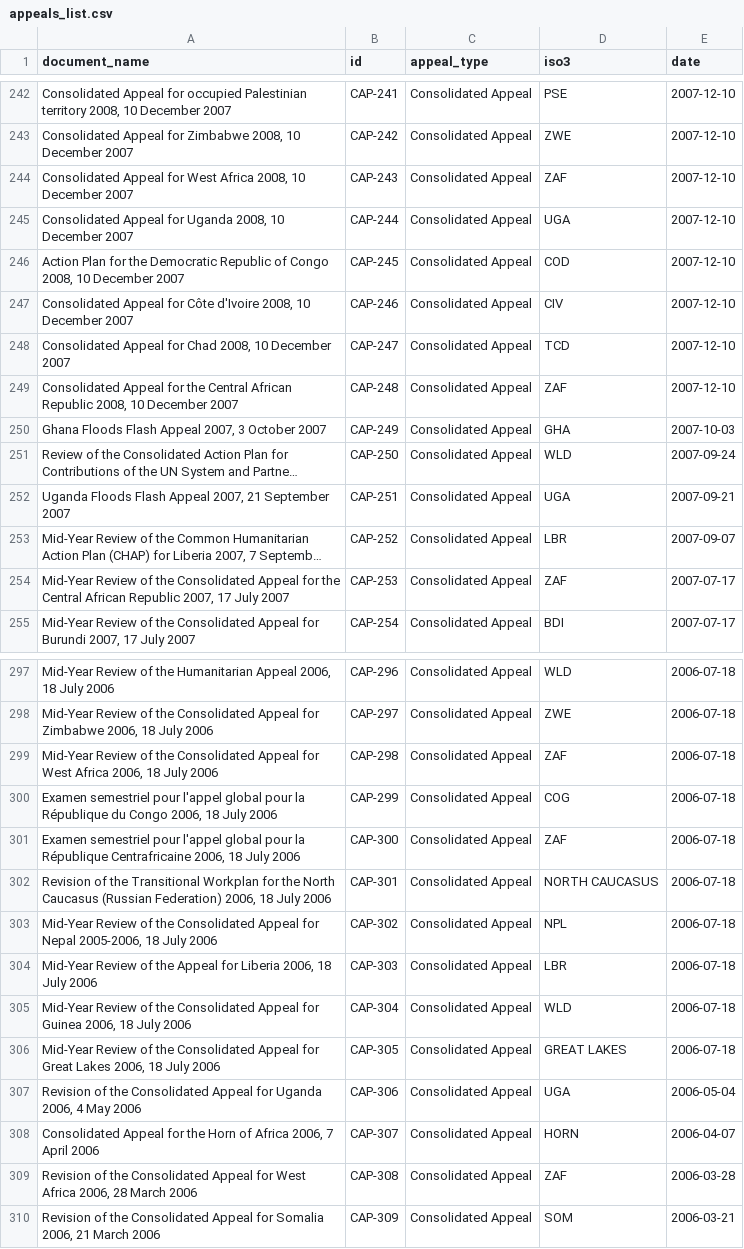
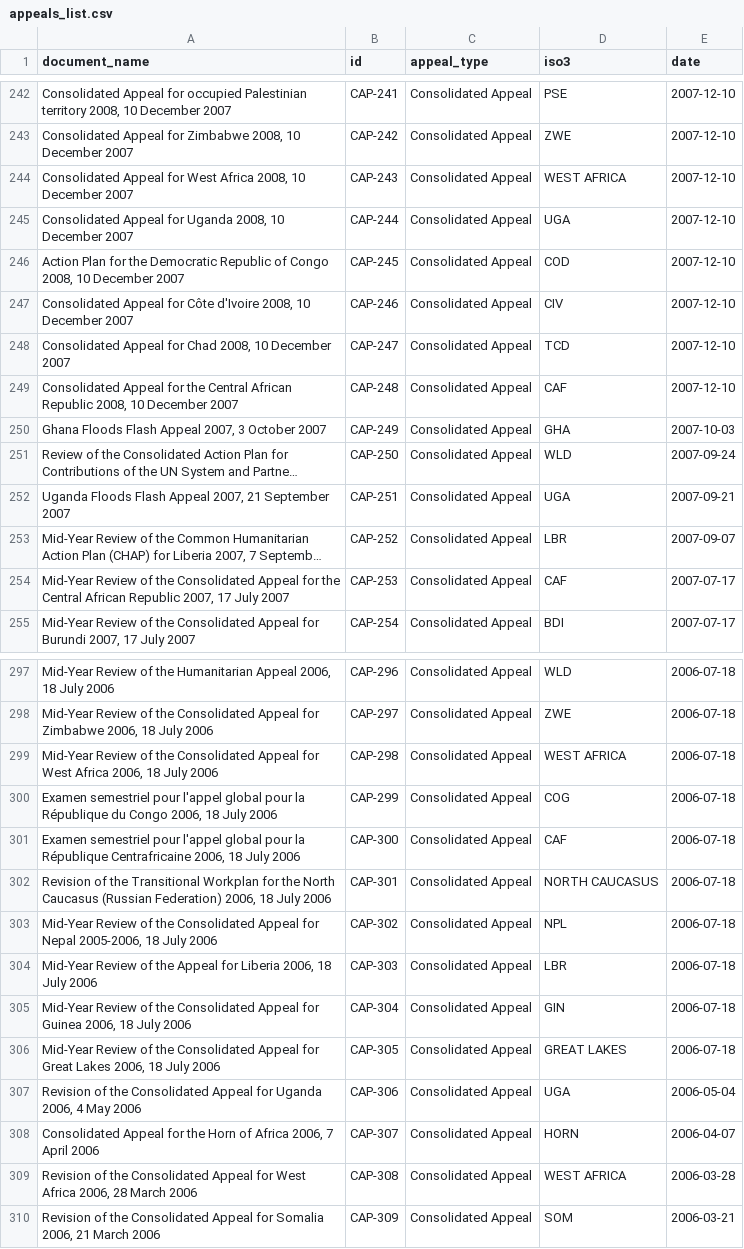
Before and after one commit to luiscape/cap_appeals, a CSV file: data/appeals_list.csv, drawn as a sheet; only a part is shown, gaps mark what is left out; long unchanged cells end in …; the diff covers the shown part only; the diff names each change by its address in the sheet, - before the commit and + after, or states it on an @@ line.

```diff
--- a/data/appeals_list.csv
+++ b/data/appeals_list.csv
-D244 (iso3): ZAF
+D244 (iso3): WEST AFRICA
-D249 (iso3): ZAF
+D249 (iso3): CAF
-D254 (iso3): ZAF
+D254 (iso3): CAF
-D299 (iso3): ZAF
+D299 (iso3): WEST AFRICA
-D301 (iso3): ZAF
+D301 (iso3): CAF
-D305 (iso3): WLD
+D305 (iso3): GIN
-D309 (iso3): ZAF
+D309 (iso3): WEST AFRICA
```
Also changed, not shown: 34 edited cells elsewhere in this file, data/link_list.csv, 7 other files.
